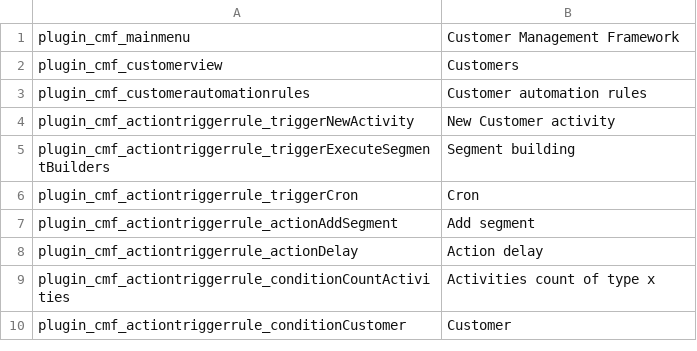
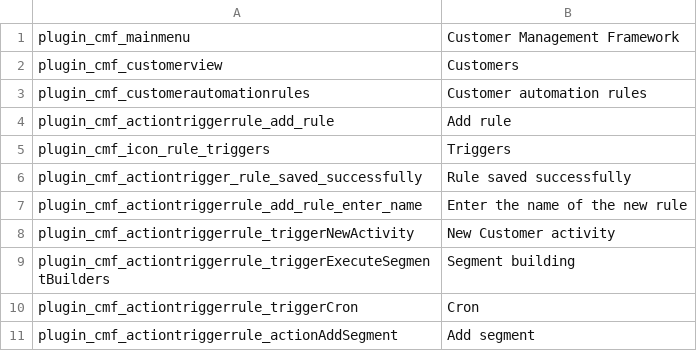
Before and after one commit to pimcore/customer-data-framework, a CSV file: texts/en.csv, drawn as a sheet; only a part is shown; the shorter side is filled out with more unchanged rows.

```diff
--- a/texts/en.csv
+++ b/texts/en.csv
@@ -3,2 +3,6 @@ plugin_cmf_customerview,"Customers"
 plugin_cmf_customerautomationrules,Customer automation rules
+plugin_cmf_actiontriggerrule_add_rule,Add rule
+plugin_cmf_icon_rule_triggers,Triggers
+plugin_cmf_actiontrigger_rule_saved_successfully,Rule saved successfully
+plugin_cmf_actiontriggerrule_add_rule_enter_name,Enter the name of the new rule
 plugin_cmf_actiontriggerrule_triggerNewActivity,New Customer activity
```
Also changed, not shown: texts/de.csv, 2 other files.
